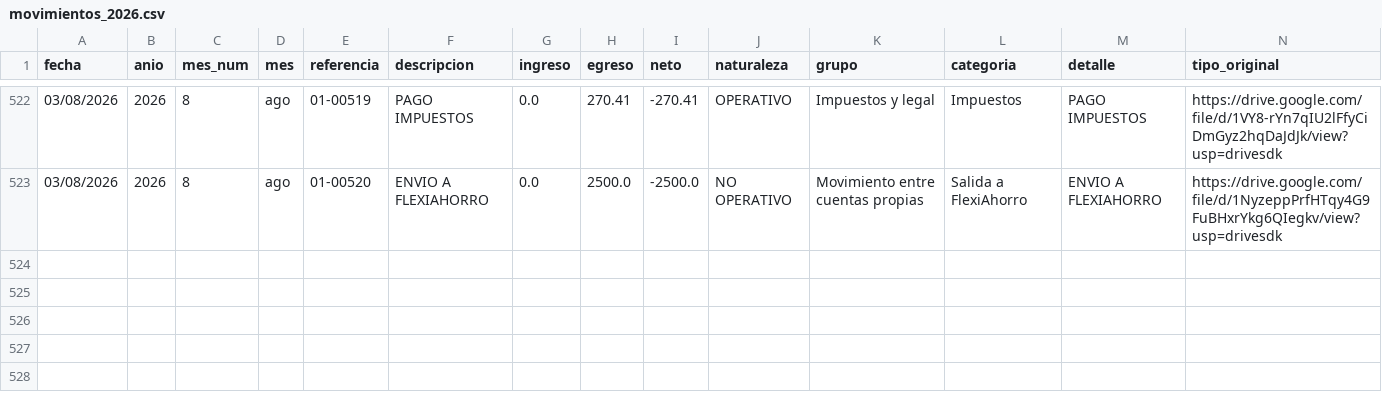
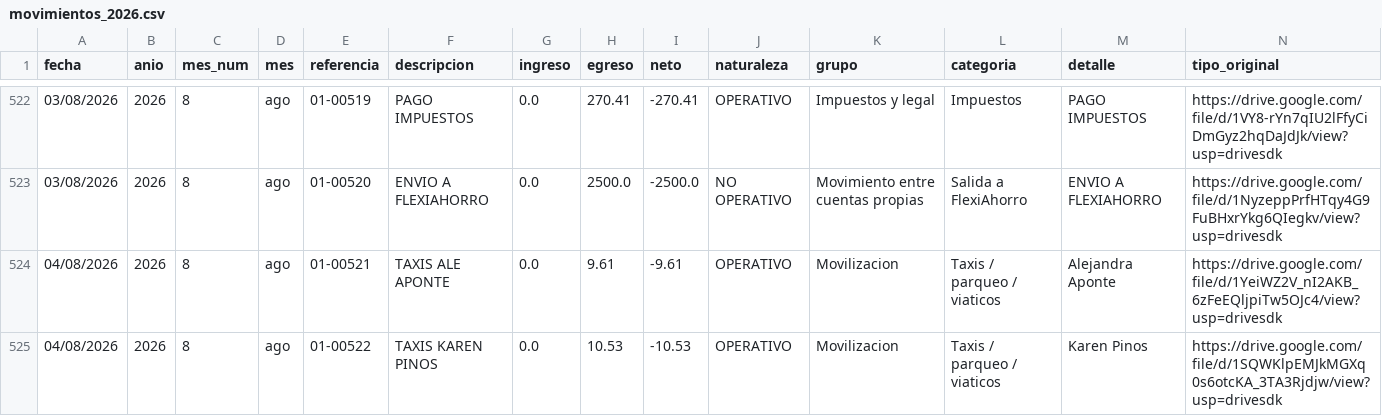
Before and after one commit to fvayas/finanzas-agencia, a CSV file: movimientos_2026.csv, drawn as a sheet; only a part is shown, gaps mark what is left out; the diff names each change by its address in the sheet, - before the commit and + after, or states it on an @@ line.

```diff
--- a/movimientos_2026.csv
+++ b/movimientos_2026.csv
+row 524: 04/08/2026 | 2026 | 8 | ago | 01-00521 | TAXIS ALE APONTE | 0.0 | 9.61 | -9.61 | OPERATIVO | Movilizacion | Taxis / parqueo / viaticos | Alejandra Aponte | https://drive.google.com/file/d/1YeiWZ2V_nI2AKB_6zFeEQljpiTw5OJc4/view?usp=drivesdk
+row 525: 04/08/2026 | 2026 | 8 | ago | 01-00522 | TAXIS KAREN PINOS | 0.0 | 10.53 | -10.53 | OPERATIVO | Movilizacion | Taxis / parqueo / viaticos | Karen Pinos | https://drive.google.com/file/d/1SQWKlpEMJkMGXq0s6otcKA_3TA3Rjdjw/view?usp=drivesdk
```
Also changed, not shown: 2026.csv, 3 other files.
